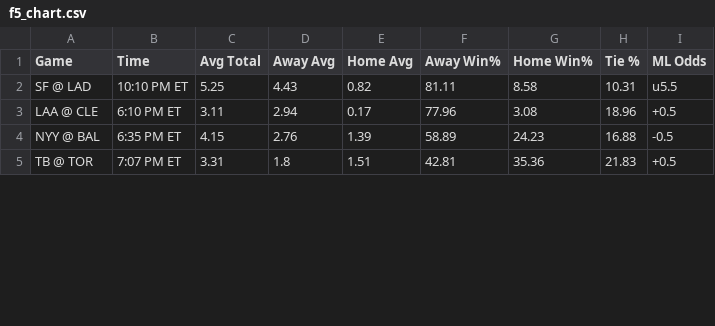
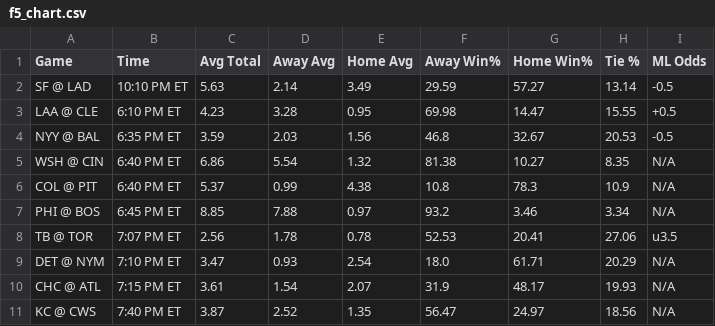
Before and after one commit to bena618/MLB_Models, a CSV file: Outputs/f5_chart.csv, drawn as a sheet; only a part is shown; the diff covers the shown part only.

Commit message:
Workflow updating NRFIs.png, F5.png, nrfi_yrfi_picks.csv, and f5_chart.csv

```diff
--- a/Outputs/f5_chart.csv
+++ b/Outputs/f5_chart.csv
@@ -1,5 +1,11 @@
 Game,Time,Avg Total,Away Avg,Home Avg,Away Win%,Home Win%,Tie %,ML Odds
-SF @ LAD,10:10 PM ET,5.25,4.43,0.82,81.11,8.58,10.31,u5.5
-LAA @ CLE,6:10 PM ET,3.11,2.94,0.17,77.96,3.08,18.96,+0.5
-NYY @ BAL,6:35 PM ET,4.15,2.76,1.39,58.89,24.23,16.88,-0.5
-TB @ TOR,7:07 PM ET,3.31,1.8,1.51,42.81,35.36,21.83,+0.5
+SF @ LAD,10:10 PM ET,5.63,2.14,3.49,29.59,57.27,13.14,-0.5
+LAA @ CLE,6:10 PM ET,4.23,3.28,0.95,69.98,14.47,15.55,+0.5
+NYY @ BAL,6:35 PM ET,3.59,2.03,1.56,46.8,32.67,20.53,-0.5
+WSH @ CIN,6:40 PM ET,6.86,5.54,1.32,81.38,10.27,8.35,N/A
+COL @ PIT,6:40 PM ET,5.37,0.99,4.38,10.8,78.3,10.9,N/A
+PHI @ BOS,6:45 PM ET,8.85,7.88,0.97,93.2,3.46,3.34,N/A
+TB @ TOR,7:07 PM ET,2.56,1.78,0.78,52.53,20.41,27.06,u3.5
+DET @ NYM,7:10 PM ET,3.47,0.93,2.54,18.0,61.71,20.29,N/A
+CHC @ ATL,7:15 PM ET,3.61,1.54,2.07,31.9,48.17,19.93,N/A
+KC @ CWS,7:40 PM ET,3.87,2.52,1.35,56.47,24.97,18.56,N/A
```
Also changed, not shown: 3 added rows and 13 edited cells elsewhere in this file, Outputs/nrfi_yrfi_picks.csv, 2 other files.
